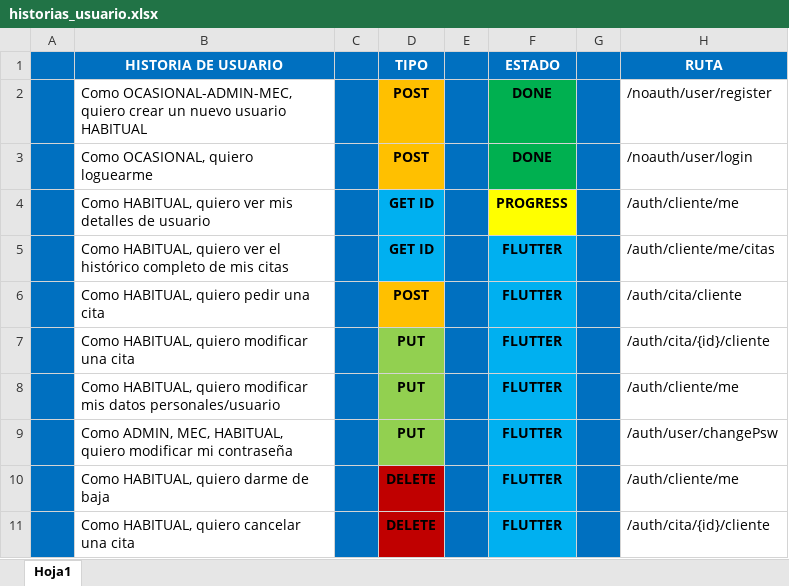
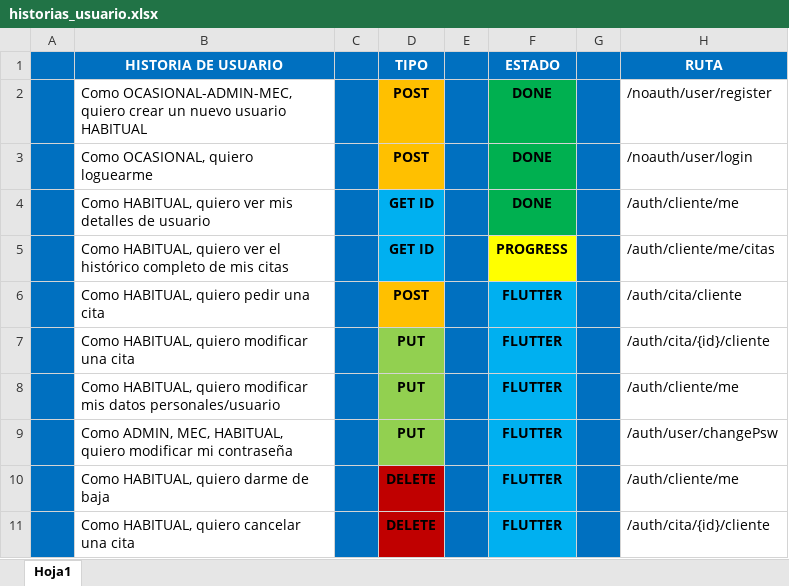
Before and after one commit to PlayerMario/talleres-ruiz, an Excel workbook: docs/documentacion/historias_usuario.xlsx, sheet Hoja1, drawn as a sheet; only a part is shown; values as stored, in another font and other column widths than the file's, no borders; charts and pictures not drawn; the diff names each change by its address in the sheet, - before the commit and + after, or states it on an @@ line.

```diff
--- a/docs/documentacion/historias_usuario.xlsx (sheet Hoja1)
+++ b/docs/documentacion/historias_usuario.xlsx (sheet Hoja1)
-F4 (ESTADO): PROGRESS
+F4 (ESTADO): DONE
-F4 fill: #FFFF00
+F4 fill: #00B050
-F5 (ESTADO): FLUTTER
+F5 (ESTADO): PROGRESS
-F5 fill: #00B0F0
+F5 fill: #FFFF00
```
Also changed, not shown: charts or pictures, 30 other files.
